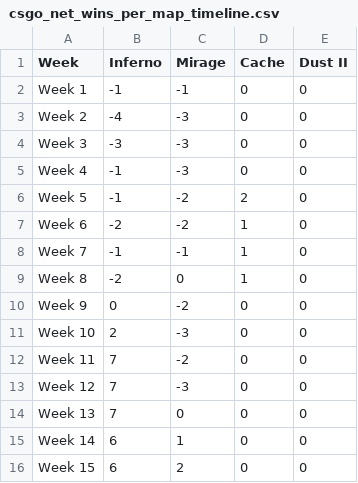
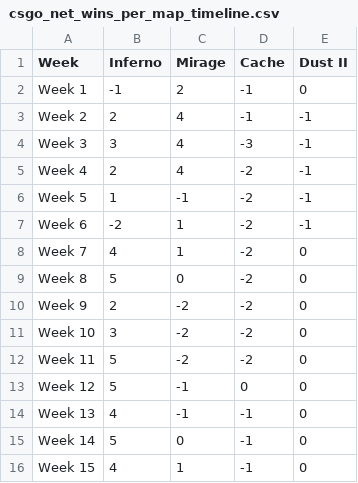
Before and after one commit to lucas-sg/infovis, a CSV file: Personal data project/data/csgo_net_wins_per_map_timeline.csv, drawn as a sheet; only a part is shown; the diff covers the shown part only.

```diff
--- a/Personal data project/data/csgo_net_wins_per_map_timeline.csv
+++ b/Personal data project/data/csgo_net_wins_per_map_timeline.csv
@@ -1,16 +1,16 @@
 Week,Inferno,Mirage,Cache,Dust II
-Week 1,-1,-1,0,0
-Week 2,-4,-3,0,0
-Week 3,-3,-3,0,0
-Week 4,-1,-3,0,0
-Week 5,-1,-2,2,0
-Week 6,-2,-2,1,0
-Week 7,-1,-1,1,0
-Week 8,-2,0,1,0
-Week 9,0,-2,0,0
-Week 10,2,-3,0,0
-Week 11,7,-2,0,0
-Week 12,7,-3,0,0
-Week 13,7,0,0,0
-Week 14,6,1,0,0
-Week 15,6,2,0,0
+Week 1,-1,2,-1,0
+Week 2,2,4,-1,-1
+Week 3,3,4,-3,-1
+Week 4,2,4,-2,-1
+Week 5,1,-1,-2,-1
+Week 6,-2,1,-2,-1
+Week 7,4,1,-2,0
+Week 8,5,0,-2,0
+Week 9,2,-2,-2,0
+Week 10,3,-2,-2,0
+Week 11,5,-2,-2,0
+Week 12,5,-1,0,0
+Week 13,4,-1,-1,0
+Week 14,5,0,-1,0
+Week 15,4,1,-1,0
```
Also changed, not shown: 7 added rows and 11 edited cells elsewhere in this file, Personal data project/data/csgo_matches_only_me.csv, Personal data project/data/csgo_matches_per_map_timeline.csv, 11 other files.
